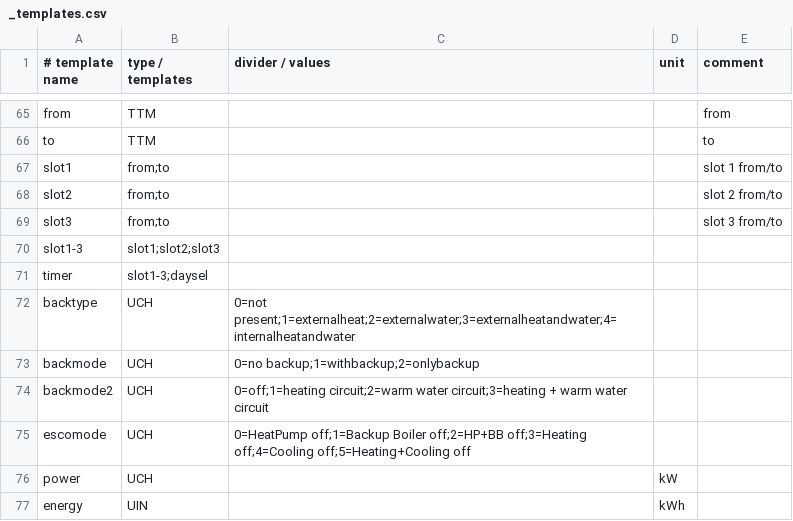
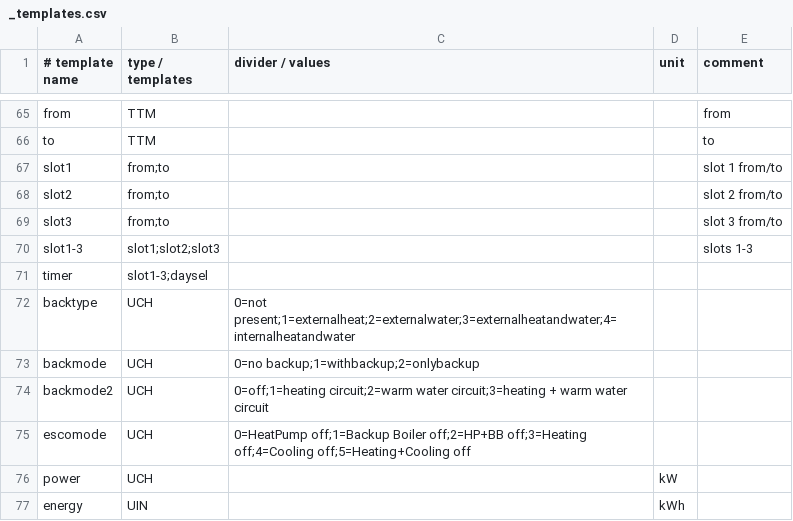
Before and after one commit to prehor/ebusd-config, a CSV file: ebusd-2.1.x/en/vaillant/_templates.csv, drawn as a sheet; only a part is shown, gaps mark what is left out.

```diff
--- a/ebusd-2.1.x/en/vaillant/_templates.csv
+++ b/ebusd-2.1.x/en/vaillant/_templates.csv
@@ -69,3 +69,3 @@ slot2,from;to,,,slot 2 from/to
 slot3,from;to,,,slot 3 from/to
-slot1-3,slot1;slot2;slot3,,,
+slot1-3,slot1;slot2;slot3,,,slots 1-3
 timer,slot1-3;daysel,,,
```
Also changed, not shown: 1 other file.
